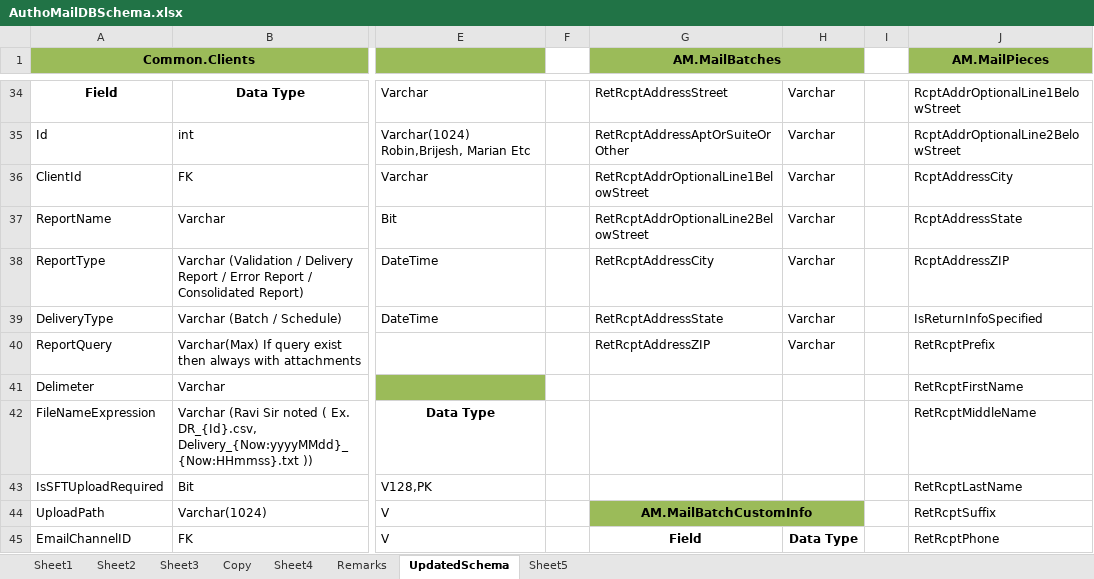
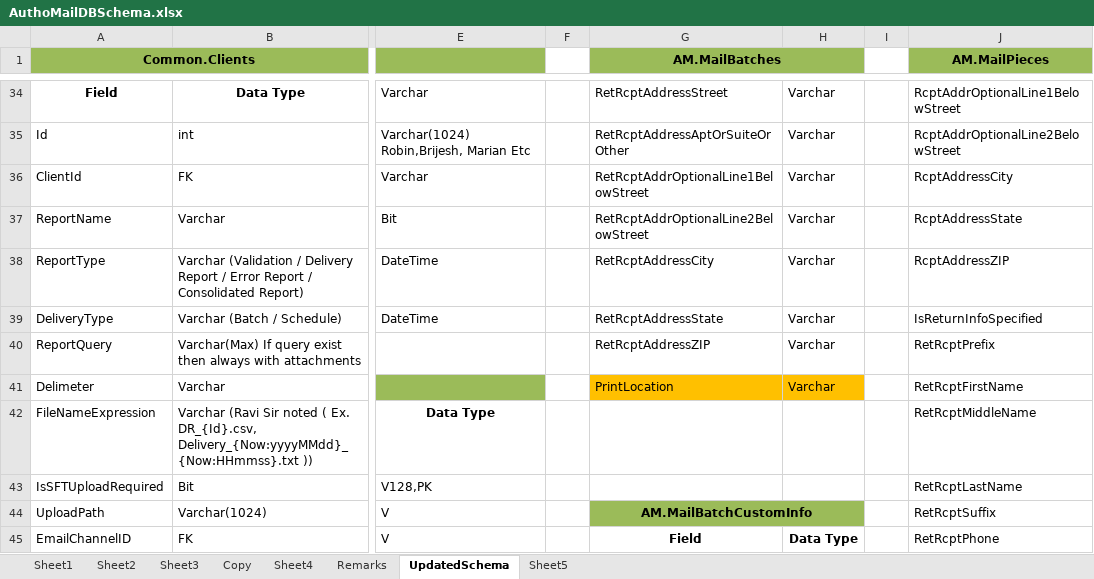
Before and after one commit to kaushikraj302000-glitch/AuthoMail-Cotality, an Excel workbook: docs/design/AuthoMailDBSchema.xlsx, sheet UpdatedSchema, drawn as a sheet; only a part is shown, gaps mark what is left out; values as stored, in another font and other column widths than the file's, no borders; the diff names each change by its address in the sheet, - before the commit and + after, or states it on an @@ line.

Commit message:
added PrintLocation column in mailbatches in script and excel

```diff
--- a/docs/design/AuthoMailDBSchema.xlsx (sheet UpdatedSchema)
+++ b/docs/design/AuthoMailDBSchema.xlsx (sheet UpdatedSchema)
-G41 (AM.MailBatches): (empty)
+G41 (AM.MailBatches): PrintLocation
-G41:H41 fill: none
+G41:H41 fill: #FFC000
-H41: (empty)
+H41: Varchar
```
Also changed, not shown: 1 other file.
